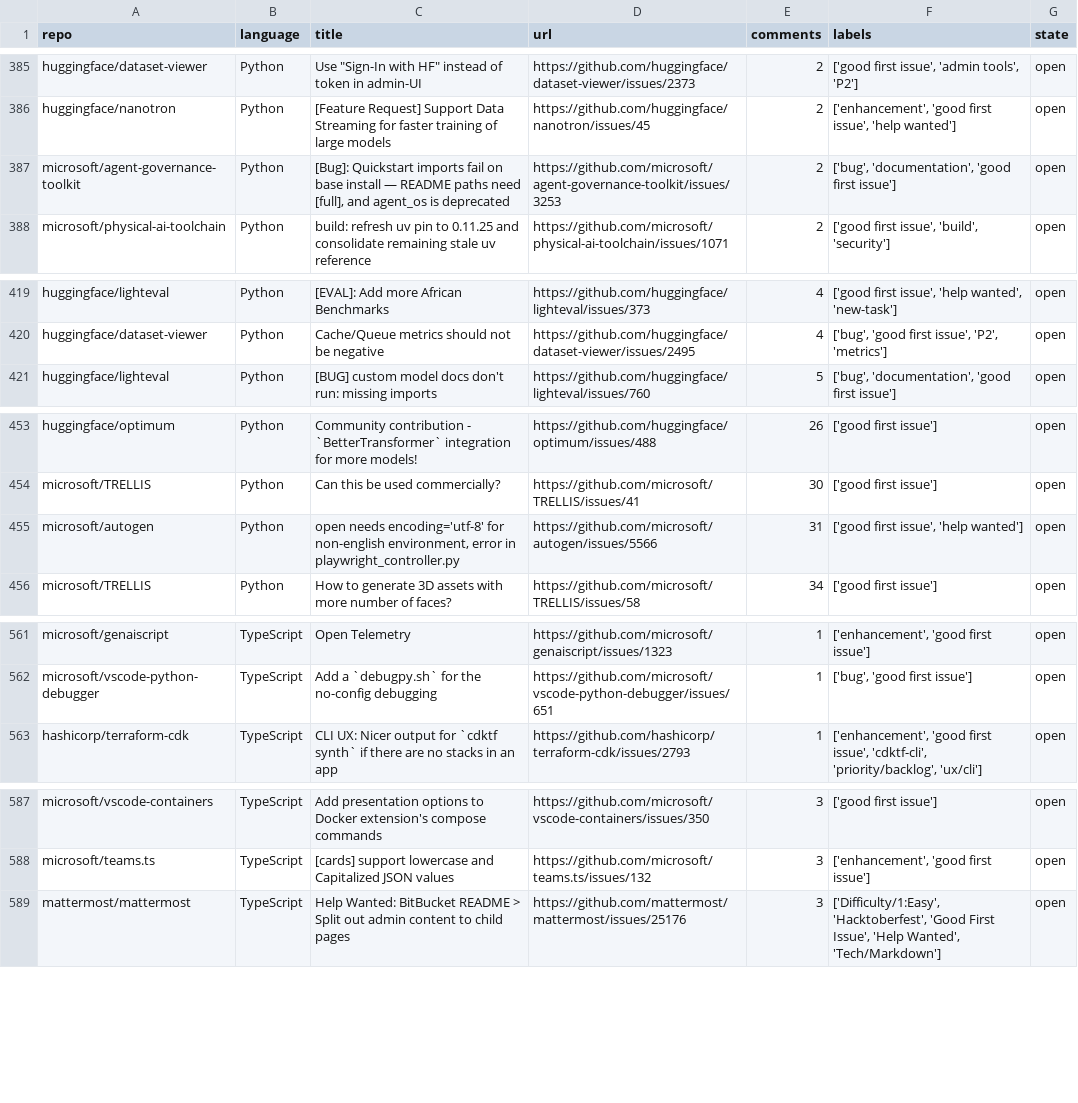
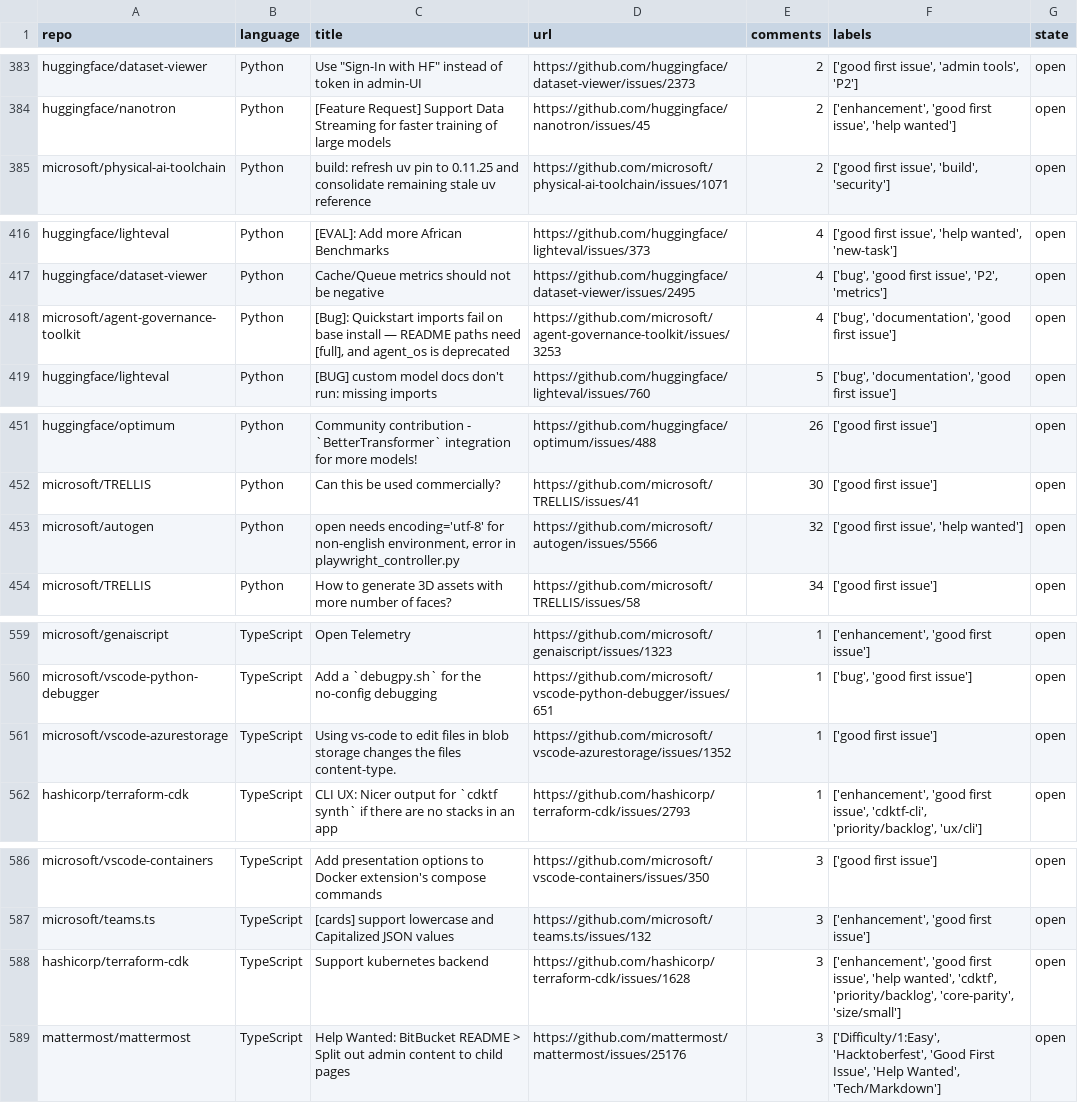
Before and after one commit to drkrillo/good-first-issues, a CSV file: good_first_issues.csv, drawn as a sheet; only a part is shown, gaps mark what is left out; the diff covers the shown part only.

```diff
--- a/good_first_issues.csv
+++ b/good_first_issues.csv
@@ -386,3 +384,2 @@ huggingface/dataset-viewer,Python,"Use ""Sign-In with HF"" instead of token in a
 huggingface/nanotron,Python,[Feature Request] Support Data Streaming for faster training of large models,https://github.com/huggingface/nanotron/issues/45,2,"['enhancement', 'good first issue', 'help wanted']",open
-microsoft/agent-governance-toolkit,Python,"[Bug]: Quickstart imports fail on base install — README paths need [full], and agent_os is deprecated",https://github.com/microsoft/agent-governance-toolkit/issues/3253,2,"['bug', 'documentation', 'good first issue']",open
 microsoft/physical-ai-toolchain,Python,build: refresh uv pin to 0.11.25 and consolidate remaining stale uv reference,https://github.com/microsoft/physical-ai-toolchain/issues/1071,2,"['good first issue', 'build', 'security']",open
@@ -420,2 +417,3 @@ huggingface/lighteval,Python,[EVAL]: Add more African Benchmarks,https://github.
 huggingface/dataset-viewer,Python,Cache/Queue metrics should not be negative,https://github.com/huggingface/dataset-viewer/issues/2495,4,"['bug', 'good first issue', 'P2', 'metrics']",open
+microsoft/agent-governance-toolkit,Python,"[Bug]: Quickstart imports fail on base install — README paths need [full], and agent_os is deprecated",https://github.com/microsoft/agent-governance-toolkit/issues/3253,4,"['bug', 'documentation', 'good first issue']",open
 huggingface/lighteval,Python,[BUG] custom model docs don't run: missing imports,https://github.com/huggingface/lighteval/issues/760,5,"['bug', 'documentation', 'good first issue']",open
@@ -454,3 +452,3 @@ huggingface/optimum,Python,Community contribution - `BetterTransformer` integrat
 microsoft/TRELLIS,Python,Can this be used commercially?,https://github.com/microsoft/TRELLIS/issues/41,30,['good first issue'],open
-microsoft/autogen,Python,"open needs encoding='utf-8' for non-english environment, error in playwright_controller.py",https://github.com/microsoft/autogen/issues/5566,31,"['good first issue', 'help wanted']",open
+microsoft/autogen,Python,"open needs encoding='utf-8' for non-english environment, error in playwright_controller.py",https://github.com/microsoft/autogen/issues/5566,32,"['good first issue', 'help wanted']",open
 microsoft/TRELLIS,Python,How to generate 3D assets with more number of faces?,https://github.com/microsoft/TRELLIS/issues/58,34,['good first issue'],open
@@ -562,2 +560,3 @@ microsoft/genaiscript,TypeScript,Open Telemetry,https://github.com/microsoft/gen
 microsoft/vscode-python-debugger,TypeScript,Add a `debugpy.sh` for the no-config debugging,https://github.com/microsoft/vscode-python-debugger/issues/651,1,"['bug', 'good first issue']",open
+microsoft/vscode-azurestorage,TypeScript,Using vs-code to edit files in blob storage changes the files content-type.,https://github.com/microsoft/vscode-azurestorage/issues/1352,1,['good first issue'],open
 hashicorp/terraform-cdk,TypeScript,CLI UX: Nicer output for `cdktf synth` if there are no stacks in an app,https://github.com/hashicorp/terraform-cdk/issues/2793,1,"['enhancement', 'good first issue', 'cdktf-cli', 'priority/backlog', 'ux/cli']",open
@@ -588,2 +587,3 @@ microsoft/vscode-containers,TypeScript,Add presentation options to Docker extens
 microsoft/teams.ts,TypeScript,[cards] support lowercase and Capitalized JSON values,https://github.com/microsoft/teams.ts/issues/132,3,"['enhancement', 'good first issue']",open
+hashicorp/terraform-cdk,TypeScript,Support kubernetes backend,https://github.com/hashicorp/terraform-cdk/issues/1628,3,"['enhancement', 'good first issue', 'help wanted', 'cdktf', 'priority/backlog', 'core-parity', 'size/small']",open
 mattermost/mattermost,TypeScript,Help Wanted: BitBucket README > Split out admin content to child pages,https://github.com/mattermost/mattermost/issues/25176,3,"['Difficulty/1:Easy', 'Hacktoberfest', 'Good First Issue', 'Help Wanted', 'Tech/Markdown']",open
```
Also changed, not shown: 2 added rows, 4 removed rows and 3 edited cells elsewhere in this file, 1 other file.
